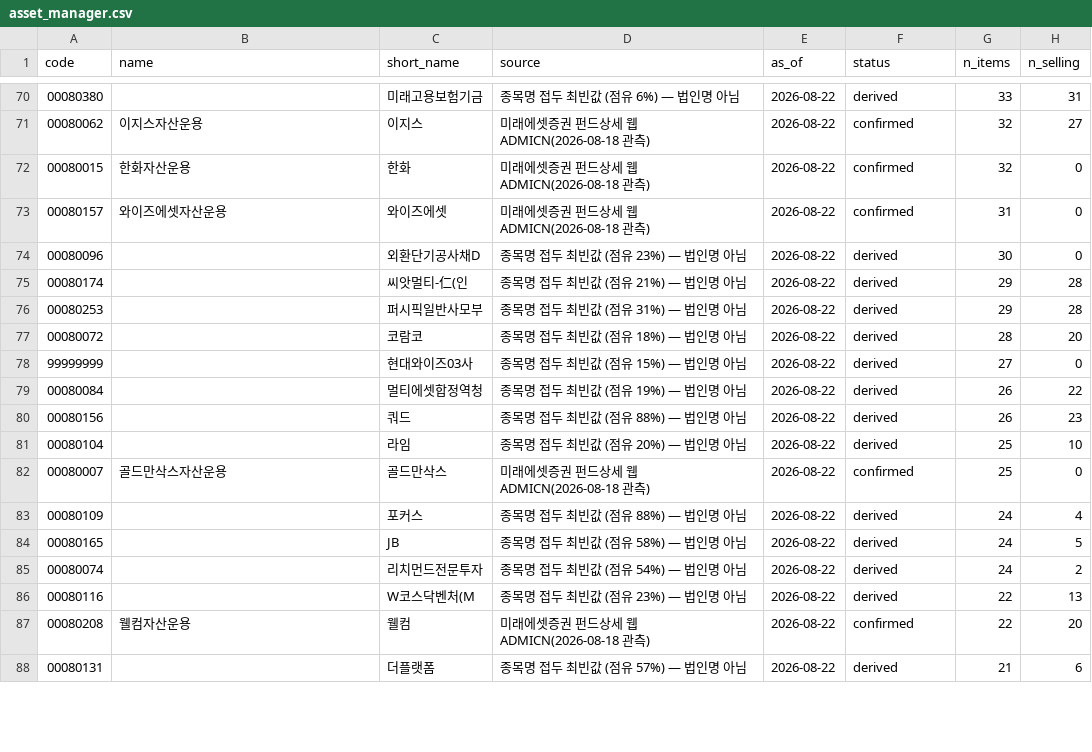
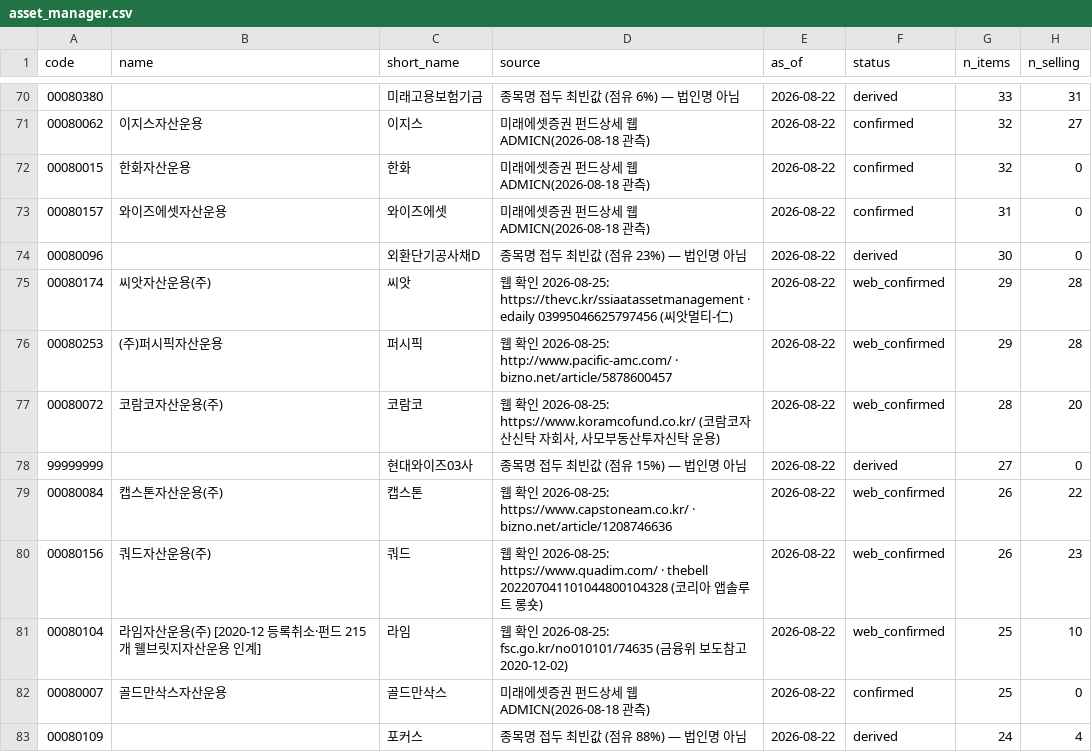
Before and after one commit to Song-exp/miraeassetfesta, a CSV file: ontology/codebooks/asset_manager.csv, drawn as a sheet; only a part is shown, gaps mark what is left out; the shorter side is filled out with more unchanged rows; the diff covers the shown part only.

```diff
--- a/ontology/codebooks/asset_manager.csv
+++ b/ontology/codebooks/asset_manager.csv
@@ -74,9 +74,9 @@ code,name,short_name,source,as_of,status,n_items,n_selling
 00080096,,외환단기공사채D,종목명 접두 최빈값 (점유 23%) — 법인명 아님,2026-08-22,derived,30,0
-00080174,,씨앗멀티-仁(인,종목명 접두 최빈값 (점유 21%) — 법인명 아님,2026-08-22,derived,29,28
-00080253,,퍼시픽일반사모부,종목명 접두 최빈값 (점유 31%) — 법인명 아님,2026-08-22,derived,29,28
-00080072,,코람코,종목명 접두 최빈값 (점유 18%) — 법인명 아님,2026-08-22,derived,28,20
+00080174,씨앗자산운용(주),씨앗,웹 확인 2026-08-25: https://thevc.kr/ssiaatassetmanagement · edaily 03995046625797456 (씨앗멀티-仁),2026-08-22,web_confirmed,29,28
+00080253,(주)퍼시픽자산운용,퍼시픽,웹 확인 2026-08-25: http://www.pacific-amc.com/ · bizno.net/article/5878600457,2026-08-22,web_confirmed,29,28
+00080072,코람코자산운용(주),코람코,"웹 확인 2026-08-25: https://www.koramcofund.co.kr/ (코람코자산신탁 자회사, 사모부동산투자신탁 운용)",2026-08-22,web_confirmed,28,20
 99999999,,현대와이즈03사,종목명 접두 최빈값 (점유 15%) — 법인명 아님,2026-08-22,derived,27,0
-00080084,,멀티에셋합정역청,종목명 접두 최빈값 (점유 19%) — 법인명 아님,2026-08-22,derived,26,22
-00080156,,쿼드,종목명 접두 최빈값 (점유 88%) — 법인명 아님,2026-08-22,derived,26,23
-00080104,,라임,종목명 접두 최빈값 (점유 20%) — 법인명 아님,2026-08-22,derived,25,10
+00080084,캡스톤자산운용(주),캡스톤,웹 확인 2026-08-25: https://www.capstoneam.co.kr/ · bizno.net/article/1208746636,2026-08-22,web_confirmed,26,22
+00080156,쿼드자산운용(주),쿼드,웹 확인 2026-08-25: https://www.quadim.com/ · thebell 202207041101044800104328 (코리아 앱솔루트 롱숏),2026-08-22,web_confirmed,26,23
+00080104,라임자산운용(주) [2020-12 등록취소·펀드 215개 웰브릿지자산운용 인계],라임,웹 확인 2026-08-25: fsc.go.kr/no010101/74635 (금융위 보도참고 2020-12-02),2026-08-22,web_confirmed,25,10
 00080007,골드만삭스자산운용,골드만삭스,미래에셋증권 펀드상세 웹 ADMICN(2026-08-18 관측),2026-08-22,confirmed,25,0
```
Also changed, not shown: 63 edited cells elsewhere in this file, 11 other files.
